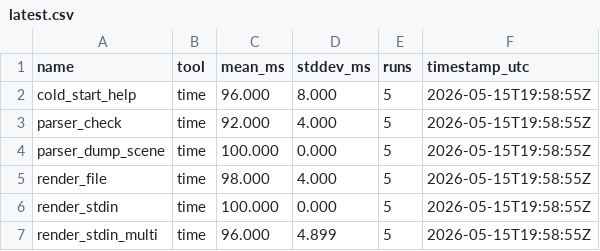
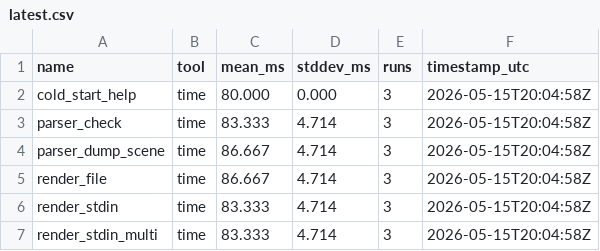
Before and after one commit to alliecatowo/puml, a CSV file: docs/benchmarks/latest.csv, drawn as a sheet.

```diff
--- a/docs/benchmarks/latest.csv
+++ b/docs/benchmarks/latest.csv
@@ -1,7 +1,7 @@
 name,tool,mean_ms,stddev_ms,runs,timestamp_utc
-cold_start_help,time,96.000,8.000,5,2026-05-15T19:58:55Z
-parser_check,time,92.000,4.000,5,2026-05-15T19:58:55Z
-parser_dump_scene,time,100.000,0.000,5,2026-05-15T19:58:55Z
-render_file,time,98.000,4.000,5,2026-05-15T19:58:55Z
-render_stdin,time,100.000,0.000,5,2026-05-15T19:58:55Z
-render_stdin_multi,time,96.000,4.899,5,2026-05-15T19:58:55Z
+cold_start_help,time,80.000,0.000,3,2026-05-15T20:04:58Z
+parser_check,time,83.333,4.714,3,2026-05-15T20:04:58Z
+parser_dump_scene,time,86.667,4.714,3,2026-05-15T20:04:58Z
+render_file,time,86.667,4.714,3,2026-05-15T20:04:58Z
+render_stdin,time,83.333,4.714,3,2026-05-15T20:04:58Z
+render_stdin_multi,time,83.333,4.714,3,2026-05-15T20:04:58Z
```
Also changed, not shown: 11 other files.
